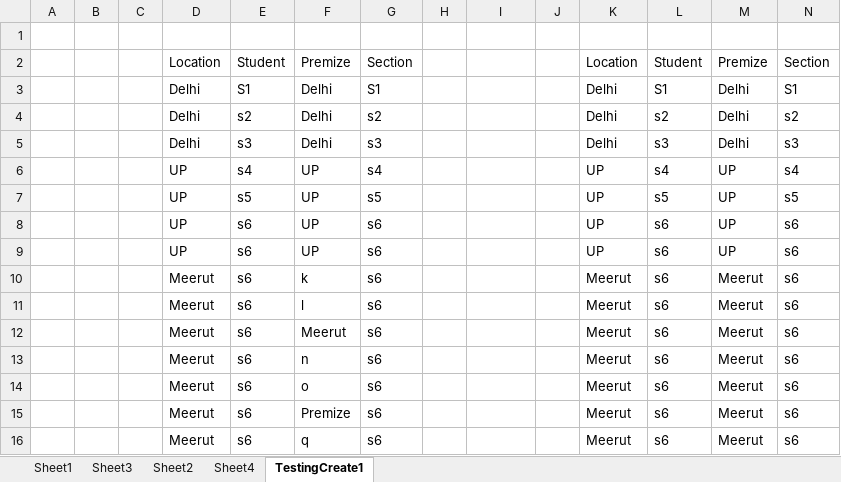
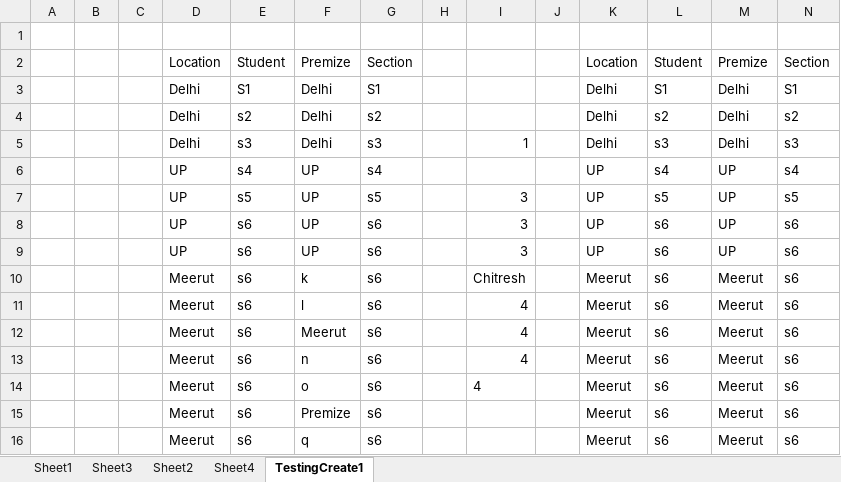
Before and after one commit to ChitreshPratap/vba_libs, an Excel workbook: utility/application/ts_utility_libs.xlsm, sheet TestingCreate1, drawn as a sheet; values as stored, in another font and other column widths than the file's, no borders; the diff names each change by its address in the sheet, - before the commit and + after, or states it on an @@ line.

```diff
--- a/utility/application/ts_utility_libs.xlsm (sheet TestingCreate1)
+++ b/utility/application/ts_utility_libs.xlsm (sheet TestingCreate1)
-I5: (empty)
+I5: 1
-I7:I9: (empty)
+I7:I9: 3
-I10: (empty)
+I10: Chitresh
-I11:I14: (empty)
+I11:I14: 4
```
